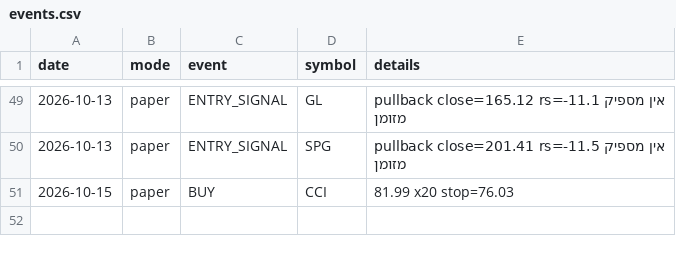
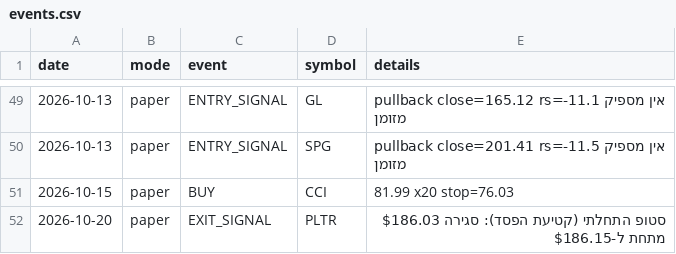
Before and after one commit to danbenyakov-code/iStock, a CSV file: logs/events.csv, drawn as a sheet; only a part is shown, gaps mark what is left out; the diff names each change by its address in the sheet, - before the commit and + after, or states it on an @@ line.

```diff
--- a/logs/events.csv
+++ b/logs/events.csv
+row 52: 2026-10-20 | paper | EXIT_SIGNAL | PLTR | סטופ התחלתי (קטיעת הפסד): סגירה $186.03 מתחת ל-$186.15
```
Also changed, not shown: logs/daily_equity.csv, 4 other files.
